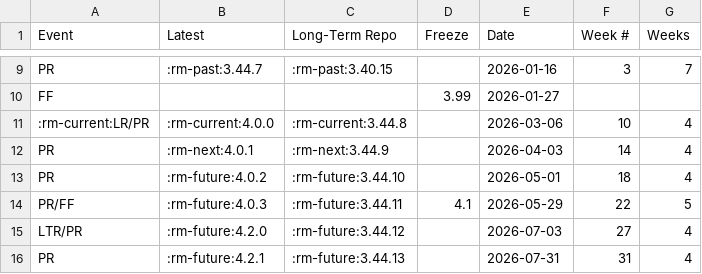
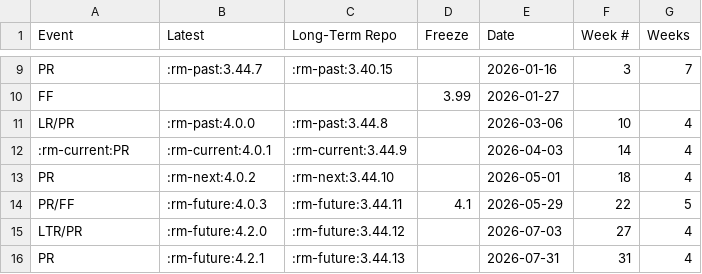
Before and after one commit to OSGeo-jp/QGIS-Website, a CSV file: assets/csv/schedule.csv, drawn as a sheet; only a part is shown, gaps mark what is left out.

```diff
--- a/assets/csv/schedule.csv
+++ b/assets/csv/schedule.csv
@@ -10,5 +10,5 @@
 "FF","","","3.99","2026-01-27","",""
-":rm-current:LR/PR",":rm-current:4.0.0",":rm-current:3.44.8","","2026-03-06","10","4"
-"PR",":rm-next:4.0.1",":rm-next:3.44.9","","2026-04-03","14","4"
-"PR",":rm-future:4.0.2",":rm-future:3.44.10","","2026-05-01","18","4"
+"LR/PR",":rm-past:4.0.0",":rm-past:3.44.8","","2026-03-06","10","4"
+":rm-current:PR",":rm-current:4.0.1",":rm-current:3.44.9","","2026-04-03","14","4"
+"PR",":rm-next:4.0.2",":rm-next:3.44.10","","2026-05-01","18","4"
 "PR/FF",":rm-future:4.0.3",":rm-future:3.44.11","4.1","2026-05-29","22","5"
```
Also changed, not shown: 3 other files.
